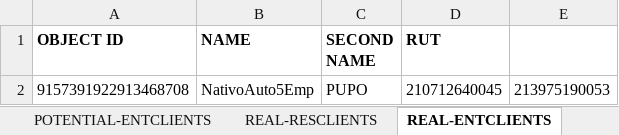
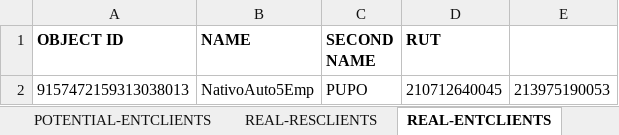
Before and after one commit to seba53b4/Automatizaci-nTFNU, an Excel workbook: MyFirstTest/registers.xlsx, sheet REAL-ENTCLIENTS, drawn as a sheet; values as stored, in another font and other column widths than the file's, no borders; the diff names each change by its address in the sheet, - before the commit and + after, or states it on an @@ line.

```diff
--- a/MyFirstTest/registers.xlsx (sheet REAL-ENTCLIENTS)
+++ b/MyFirstTest/registers.xlsx (sheet REAL-ENTCLIENTS)
-A2 (OBJECT ID): 9157391922913468708
+A2 (OBJECT ID): 9157472159313038013
```
Also changed, not shown: sheet NEW-PLAN, sheet POTENTIAL-RESCLIENTS, sheet REAL-RESCLIENTS, sheet REAL-PLAN, sheet POTENTIAL-ENTCLIENTS, 4 other files.
